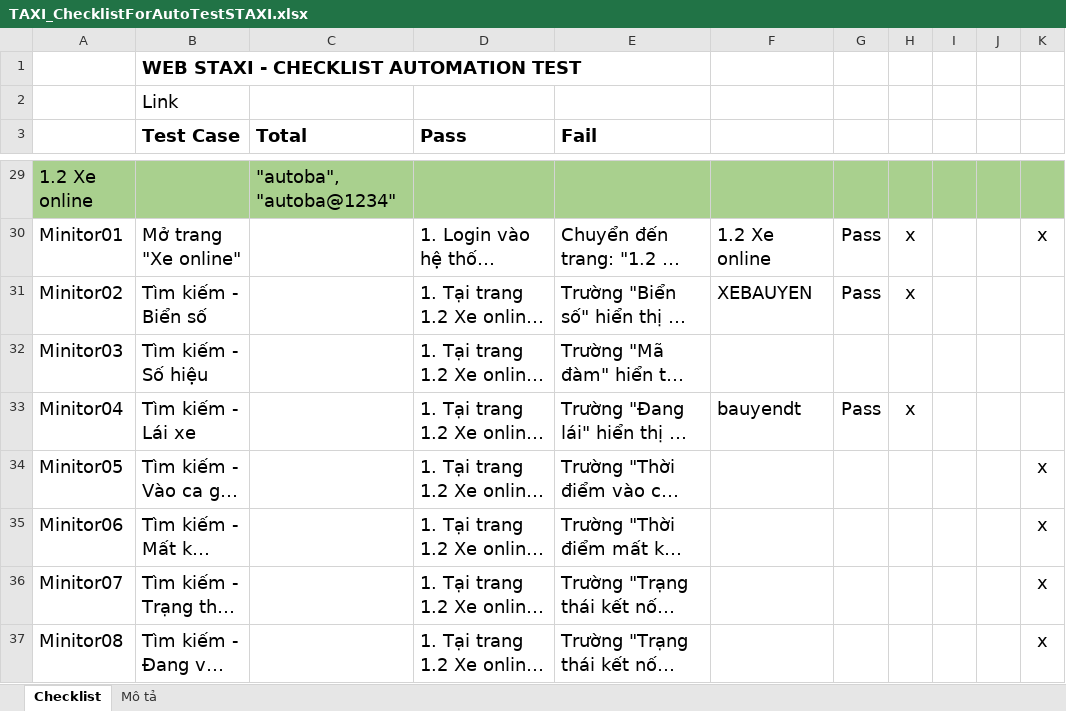
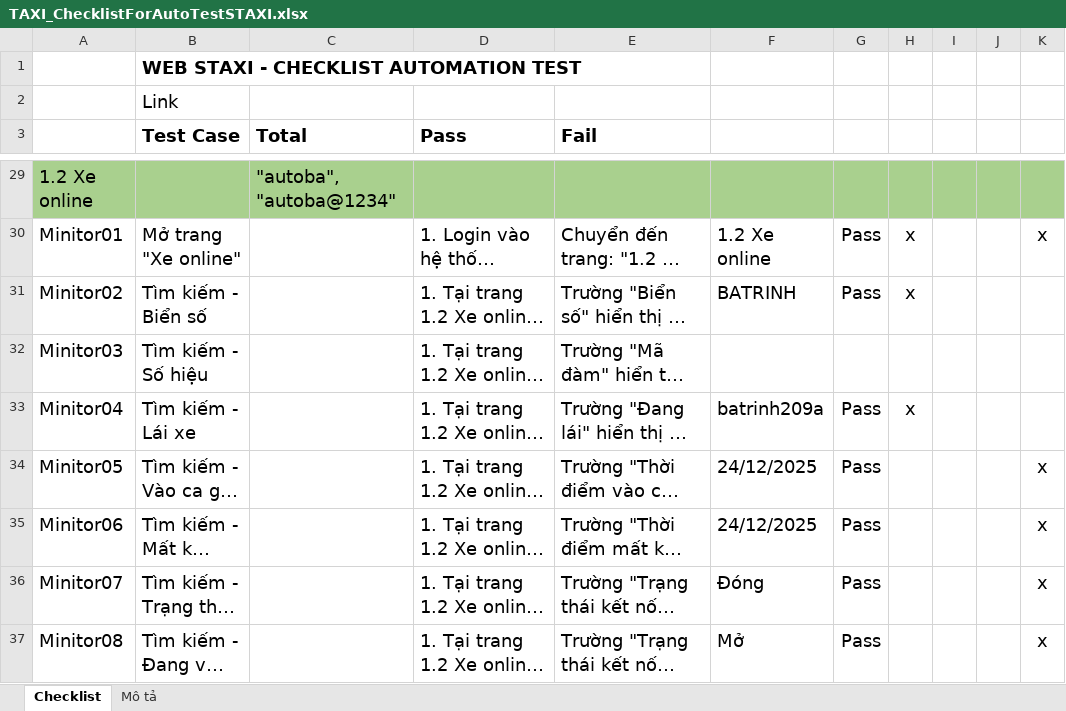
Before and after one commit to truongvck3313/staxi, an Excel workbook: TAXI_ChecklistForAutoTestSTAXI.xlsx, sheet Checklist, drawn as a sheet; only a part is shown, gaps mark what is left out; long unchanged cells end in …; values as stored, in another font and other column widths than the file's, no borders; charts and pictures and conditional formats not drawn; the diff covers the shown part only; the diff names each change by its address in the sheet, - before the commit and + after, or states it on an @@ line.

```diff
--- a/TAXI_ChecklistForAutoTestSTAXI.xlsx (sheet Checklist)
+++ b/TAXI_ChecklistForAutoTestSTAXI.xlsx (sheet Checklist)
-F31: XEBAUYEN
+F31: BATRINH
-F33: bauyendt
+F33: batrinh209a
-F34:F35: (empty)
+F34:F35: 24/12/2025
-G34:G37: (empty)
+G34:G37: Pass
-F36: (empty)
+F36: Đóng
-F37: (empty)
+F37: Mở
```
Also changed, not shown: 1 added row, 1 removed row and 681 edited cells elsewhere in this sheet, charts or pictures, 2 other files.
